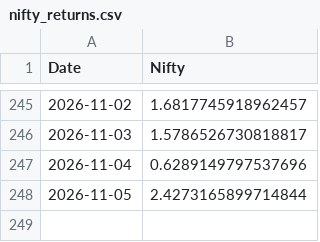
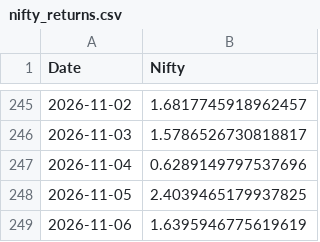
Before and after one commit to rahuly3108/Stock_pyodide, a CSV file: nifty_returns.csv, drawn as a sheet; only a part is shown, gaps mark what is left out.

```diff
--- a/nifty_returns.csv
+++ b/nifty_returns.csv
@@ -247,2 +247,3 @@ Date,Nifty
 2026-11-04,0.6289149797537696
-2026-11-05,2.4273165899714844
+2026-11-05,2.4039465179937825
+2026-11-06,1.6395946775619619
```
Also changed, not shown: nifty_returns_without.csv, stock_prt_chng.csv, 1 other file.
